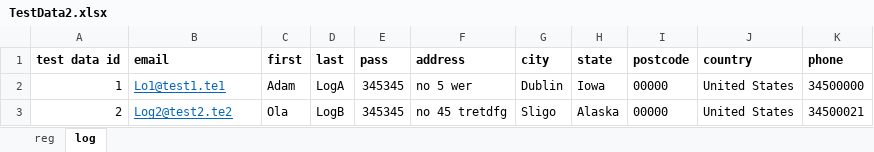
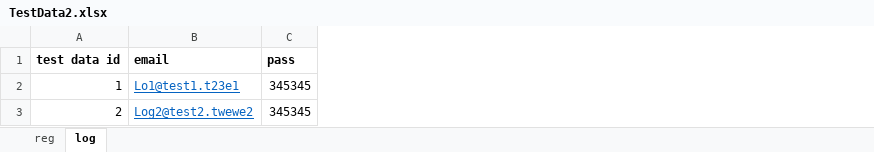
Before and after one commit to gajdboll/EcommerceSelenium, an Excel workbook: TestData2.xlsx, sheet log, drawn as a sheet; values as stored, in another font and other column widths than the file's, no borders; the diff names each change by its address in the sheet, - before the commit and + after, or states it on an @@ line.

```diff
--- a/TestData2.xlsx (sheet log)
+++ b/TestData2.xlsx (sheet log)
-column C (first), rows 2-3: Adam | Ola
-column D (last), rows 2-3: LogA | LogB
-column F (address), rows 2-3: no 5 wer | no 45 tretdfg
-column G (city), rows 2-3: Dublin | Sligo
-column H (state), rows 2-3: Iowa | Alaska
-column I (postcode), rows 2-3: 00000 | 00000
-column J (country), rows 2-3: United States | United States
-column K (phone), rows 2-3: 34500000 | 34500021
-B2 (email): Lo1@test1.te1
+B2 (email): Lo1@test1.t23e1
-B3 (email): Log2@test2.te2
+B3 (email): Log2@test2.twewe2
```
Also changed, not shown: sheet reg, TestData.xlsx, 22 other files.
